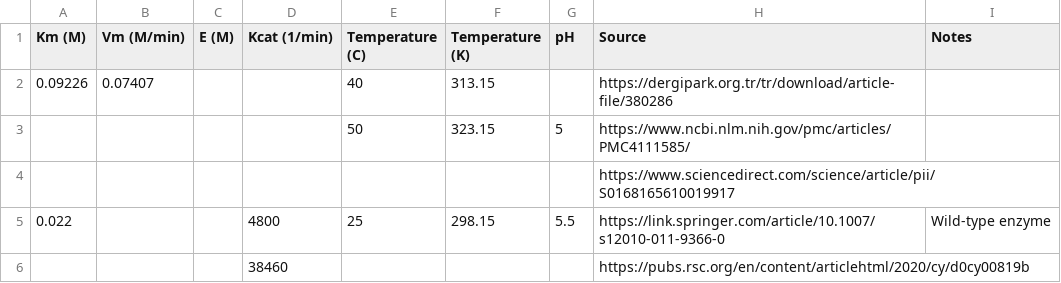
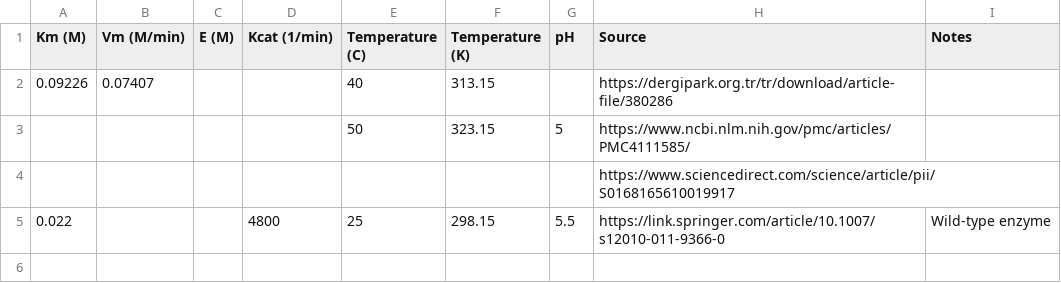
Before and after one commit to owk24/capstoneModelling, a CSV file: Constants/glucoseOxidaseConstants.csv, drawn as a sheet; the diff names each change by its address in the sheet, - before the commit and + after, or states it on an @@ line.

```diff
--- a/Constants/glucoseOxidaseConstants.csv
+++ b/Constants/glucoseOxidaseConstants.csv
-row 6:  |  |  | 38460 |  |  |  | https://pubs.rsc.org/en/content/articlehtml/2020/cy/d0cy00819b
```
